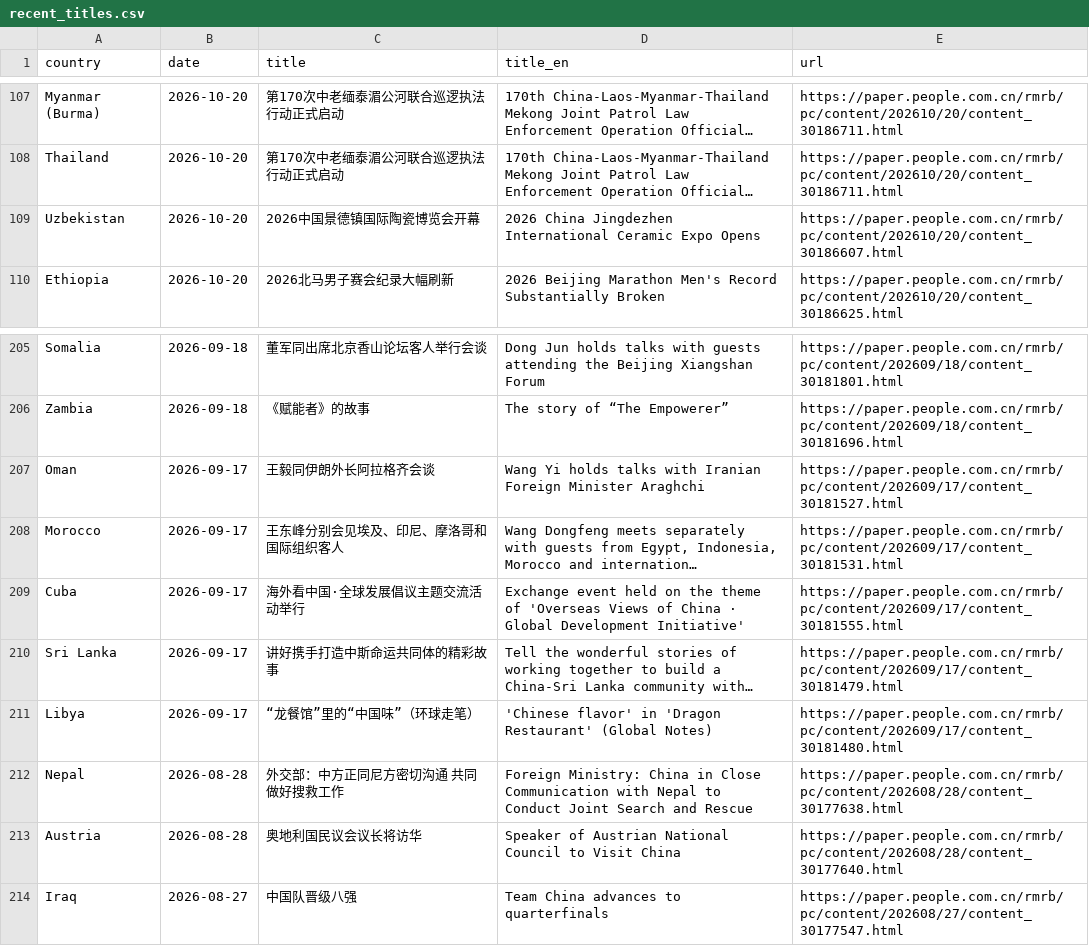
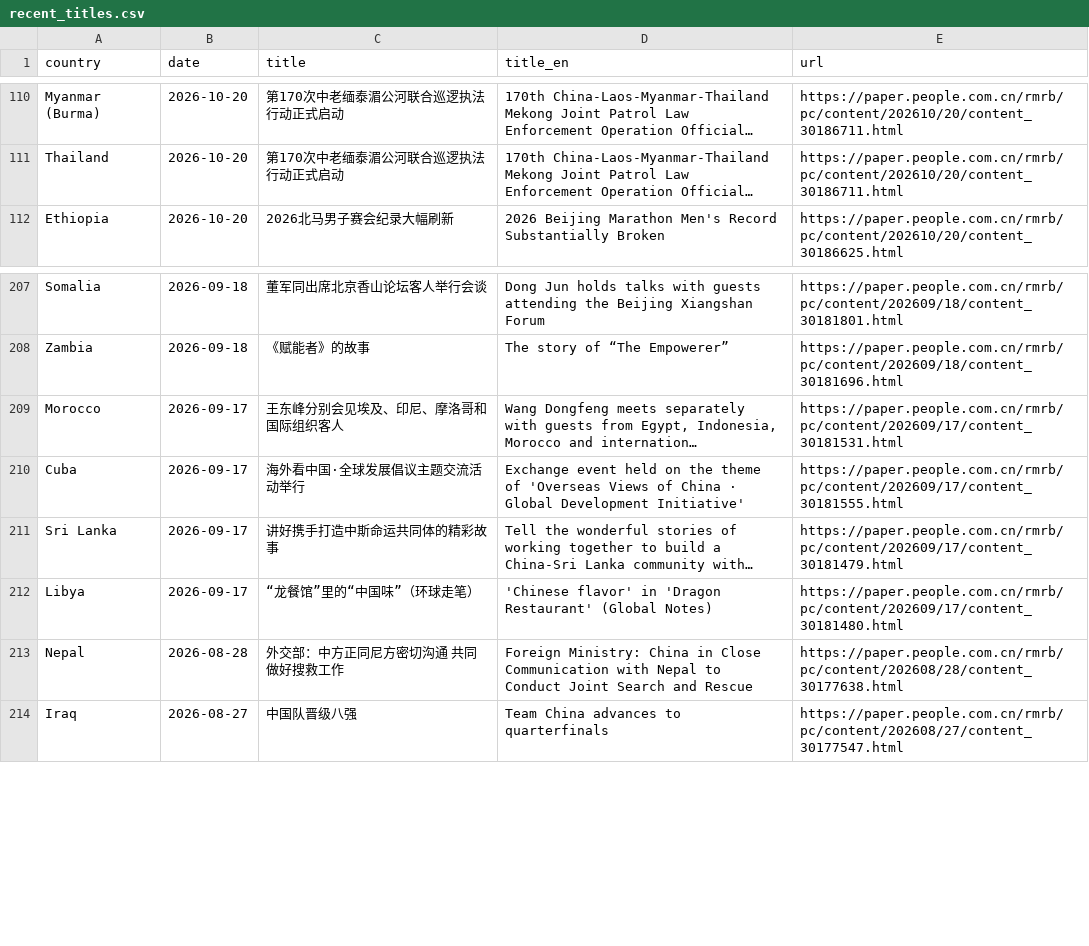
Before and after one commit to siuheiwo/china-foreign-rhetoric-observatory, a CSV file: recent_titles.csv, drawn as a sheet; only a part is shown, gaps mark what is left out; long unchanged cells end in …; removed rows and columns are numbered as before the commit, all else as after; the diff covers the shown part only; the diff names each change by its address in the sheet, - before the commit and + after, or states it on an @@ line.

```diff
--- a/recent_titles.csv
+++ b/recent_titles.csv
-row 109: Uzbekistan | 2026-10-20 | ‍‍2026中国景德镇国际陶瓷博览会开幕 | 2026 China Jingdezhen International Ceramic Expo Opens | https://paper.people.com.cn/rmrb/pc/content/202610/20/content_30186607.html
-row 207: Oman | 2026-09-17 | 王毅同伊朗外长阿拉格齐会谈 | Wang Yi holds talks with Iranian Foreign Minister Araghchi | https://paper.people.com.cn/rmrb/pc/content/202609/17/content_30181527.html
-row 213: Austria | 2026-08-28 | 奥地利国民议会议长将访华 | Speaker of Austrian National Council to Visit China | https://paper.people.com.cn/rmrb/pc/content/202608/28/content_30177640.html
```
Also changed, not shown: 8 added rows and 5 removed rows elsewhere in this file, alarms.csv, negative_titles.csv, 3 other files.
